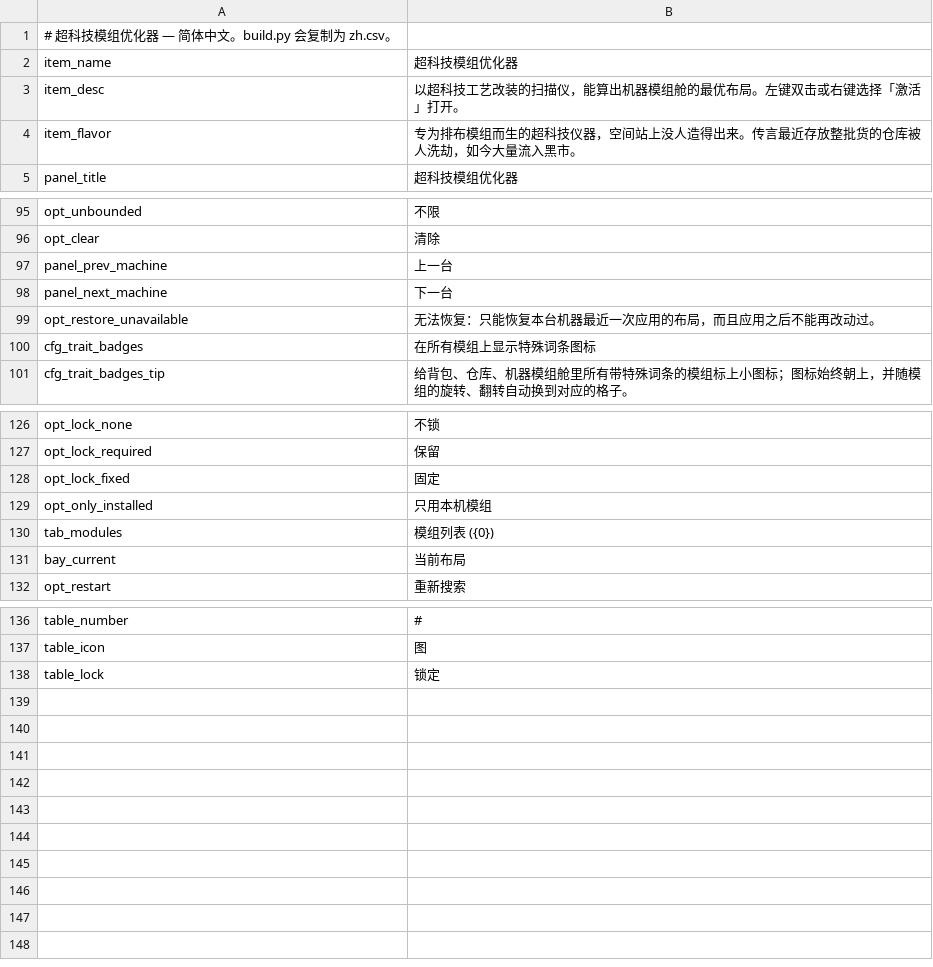
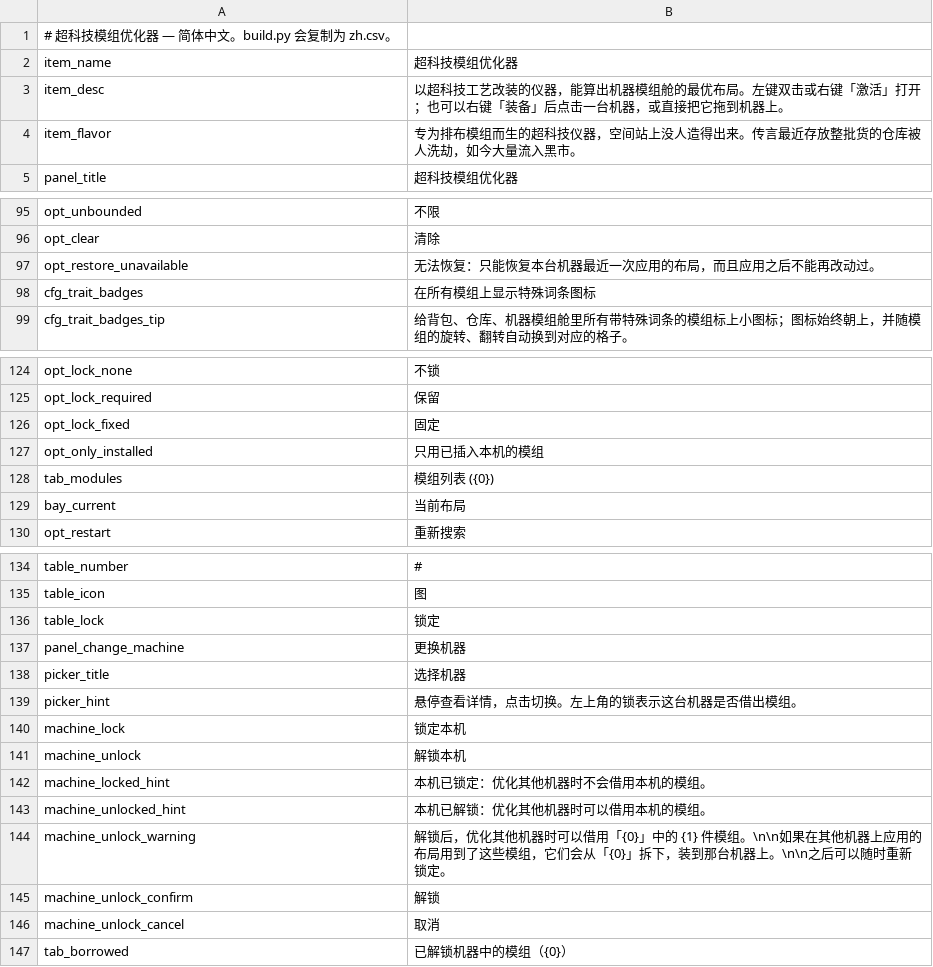
Before and after one commit to Ghostflamez/ModePuzzle_SteamMod, a CSV file: Localization/zh-Hans.csv, drawn as a sheet; only a part is shown, gaps mark what is left out.

```diff
--- a/Localization/zh-Hans.csv
+++ b/Localization/zh-Hans.csv
@@ -2,3 +2,3 @@
 item_name,超科技模组优化器
-item_desc,"以超科技工艺改装的扫描仪，能算出机器模组舱的最优布局。左键双击或右键选择「激活」打开。"
+item_desc,"以超科技工艺改装的仪器，能算出机器模组舱的最优布局。左键双击或右键「激活」打开；也可以右键「装备」后点击一台机器，或直接把它拖到机器上。"
 item_flavor,"专为排布模组而生的超科技仪器，空间站上没人造得出来。传言最近存放整批货的仓库被人洗劫，如今大量流入黑市。"
@@ -96,4 +96,2 @@ opt_unbounded,不限
 opt_clear,清除
-panel_prev_machine,上一台
-panel_next_machine,下一台
 opt_restore_unavailable,无法恢复：只能恢复本台机器最近一次应用的布局，而且应用之后不能再改动过。
@@ -128,3 +126,3 @@ opt_lock_required,保留
 opt_lock_fixed,固定
-opt_only_installed,只用本机模组
+opt_only_installed,只用已插入本机的模组
 tab_modules,模组列表 ({0})
@@ -138 +136,12 @@ table_icon,图
 table_lock,锁定
+panel_change_machine,更换机器
+picker_title,选择机器
+picker_hint,悬停查看详情，点击切换。左上角的锁表示这台机器是否借出模组。
+machine_lock,锁定本机
+machine_unlock,解锁本机
+machine_locked_hint,本机已锁定：优化其他机器时不会借用本机的模组。
+machine_unlocked_hint,本机已解锁：优化其他机器时可以借用本机的模组。
+machine_unlock_warning,"解锁后，优化其他机器时可以借用「{0}」中的 {1} 件模组。\n\n如果在其他机器上应用的布局用到了这些模组，它们会从「{0}」拆下，装到那台机器上。\n\n之后可以随时重新锁定。"
+machine_unlock_confirm,解锁
+machine_unlock_cancel,取消
+tab_borrowed,已解锁机器中的模组（{0}）
```
Also changed, not shown: Localization/en.csv, 17 other files.
